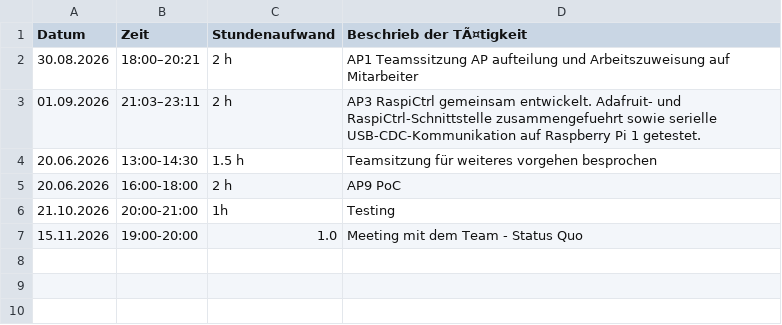
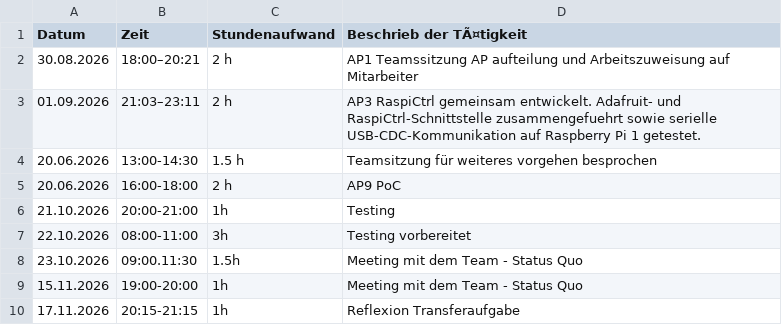
Before and after one commit to niklaus619/TA_V_IoT, a CSV file: Doc/Berichterstattung/Arbeitsjournale/Arbeitjournal_Muro.csv, drawn as a sheet.

Commit message:
Arbeitsjounral angepasst

```diff
--- a/Doc/Berichterstattung/Arbeitsjournale/Arbeitjournal_Muro.csv
+++ b/Doc/Berichterstattung/Arbeitsjournale/Arbeitjournal_Muro.csv
@@ -6,2 +6,5 @@ Datum,Zeit,Stundenaufwand,Beschrieb der TÃ¤tigkeit
 21.10.2026,20:00-21:00,1h,Testing
-15.11.2026,19:00-20:00,1.0,Meeting mit dem Team - Status Quo
+22.10.2026,08:00-11:00,3h,Testing vorbereitet
+23.10.2026,09:00.11:30,1.5h,Meeting mit dem Team - Status Quo
+15.11.2026,19:00-20:00,1h,Meeting mit dem Team - Status Quo
+17.11.2026,20:15-21:15,1h,Reflexion Transferaufgabe
```
